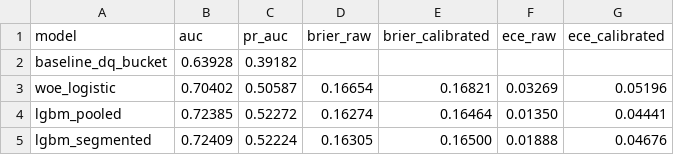
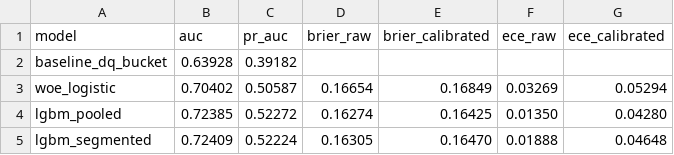
Before and after one commit to abhijeetsinghwork/collections-prioritisation, a CSV file: outputs/tables/model_comparison_test.csv, drawn as a sheet.

```diff
--- a/outputs/tables/model_comparison_test.csv
+++ b/outputs/tables/model_comparison_test.csv
@@ -2,4 +2,4 @@ model,auc,pr_auc,brier_raw,brier_calibrated,ece_raw,ece_calibrated
 baseline_dq_bucket,0.63928,0.39182,,,,
-woe_logistic,0.70402,0.50587,0.16654,0.16821,0.03269,0.05196
-lgbm_pooled,0.72385,0.52272,0.16274,0.16464,0.01350,0.04441
-lgbm_segmented,0.72409,0.52224,0.16305,0.16500,0.01888,0.04676
+woe_logistic,0.70402,0.50587,0.16654,0.16849,0.03269,0.05294
+lgbm_pooled,0.72385,0.52272,0.16274,0.16425,0.01350,0.04280
+lgbm_segmented,0.72409,0.52224,0.16305,0.16470,0.01888,0.04648
```
Also changed, not shown: outputs/tables/calibration_deciles_validation.csv, outputs/tables/test_evaluations.csv, 5 other files.
